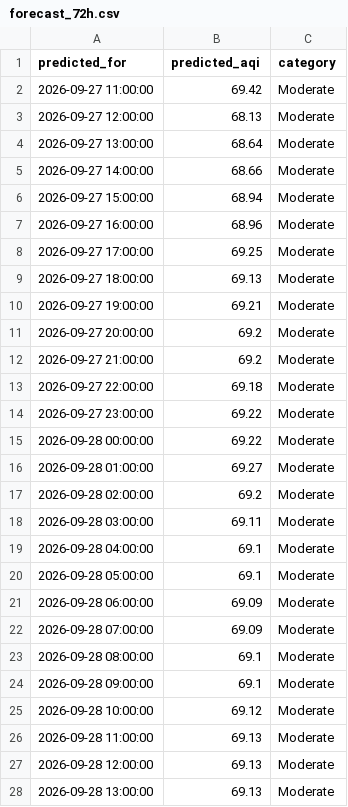
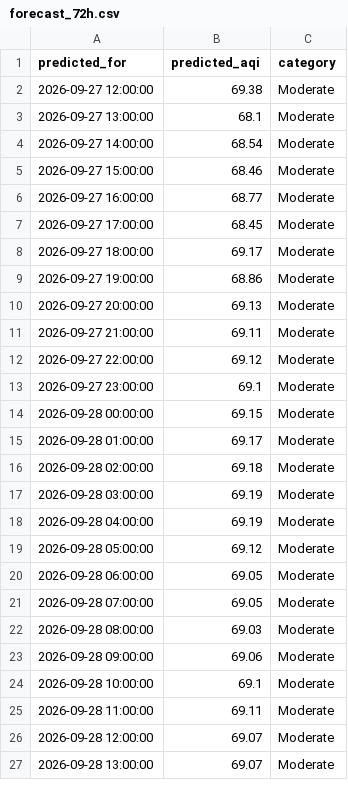
Before and after one commit to umerkhan791/Pearls-AQI-Predictor, a CSV file: data/forecast_72h.csv, drawn as a sheet; only a part is shown; the diff covers the shown part only.

```diff
--- a/data/forecast_72h.csv
+++ b/data/forecast_72h.csv
@@ -1,28 +1,27 @@
 predicted_for,predicted_aqi,category
-2026-09-27 11:00:00,69.42,Moderate
-2026-09-27 12:00:00,68.13,Moderate
-2026-09-27 13:00:00,68.64,Moderate
-2026-09-27 14:00:00,68.66,Moderate
-2026-09-27 15:00:00,68.94,Moderate
-2026-09-27 16:00:00,68.96,Moderate
-2026-09-27 17:00:00,69.25,Moderate
-2026-09-27 18:00:00,69.13,Moderate
-2026-09-27 19:00:00,69.21,Moderate
-2026-09-27 20:00:00,69.2,Moderate
-2026-09-27 21:00:00,69.2,Moderate
-2026-09-27 22:00:00,69.18,Moderate
-2026-09-27 23:00:00,69.22,Moderate
-2026-09-28 00:00:00,69.22,Moderate
-2026-09-28 01:00:00,69.27,Moderate
-2026-09-28 02:00:00,69.2,Moderate
-2026-09-28 03:00:00,69.11,Moderate
-2026-09-28 04:00:00,69.1,Moderate
-2026-09-28 05:00:00,69.1,Moderate
-2026-09-28 06:00:00,69.09,Moderate
-2026-09-28 07:00:00,69.09,Moderate
-2026-09-28 08:00:00,69.1,Moderate
-2026-09-28 09:00:00,69.1,Moderate
-2026-09-28 10:00:00,69.12,Moderate
-2026-09-28 11:00:00,69.13,Moderate
-2026-09-28 12:00:00,69.13,Moderate
-2026-09-28 13:00:00,69.13,Moderate
+2026-09-27 12:00:00,69.38,Moderate
+2026-09-27 13:00:00,68.1,Moderate
+2026-09-27 14:00:00,68.54,Moderate
+2026-09-27 15:00:00,68.46,Moderate
+2026-09-27 16:00:00,68.77,Moderate
+2026-09-27 17:00:00,68.45,Moderate
+2026-09-27 18:00:00,69.17,Moderate
+2026-09-27 19:00:00,68.86,Moderate
+2026-09-27 20:00:00,69.13,Moderate
+2026-09-27 21:00:00,69.11,Moderate
+2026-09-27 22:00:00,69.12,Moderate
+2026-09-27 23:00:00,69.1,Moderate
+2026-09-28 00:00:00,69.15,Moderate
+2026-09-28 01:00:00,69.17,Moderate
+2026-09-28 02:00:00,69.18,Moderate
+2026-09-28 03:00:00,69.19,Moderate
+2026-09-28 04:00:00,69.19,Moderate
+2026-09-28 05:00:00,69.12,Moderate
+2026-09-28 06:00:00,69.05,Moderate
+2026-09-28 07:00:00,69.05,Moderate
+2026-09-28 08:00:00,69.03,Moderate
+2026-09-28 09:00:00,69.06,Moderate
+2026-09-28 10:00:00,69.1,Moderate
+2026-09-28 11:00:00,69.11,Moderate
+2026-09-28 12:00:00,69.07,Moderate
+2026-09-28 13:00:00,69.07,Moderate
```
Also changed, not shown: 1 added row and 41 edited cells elsewhere in this file.
